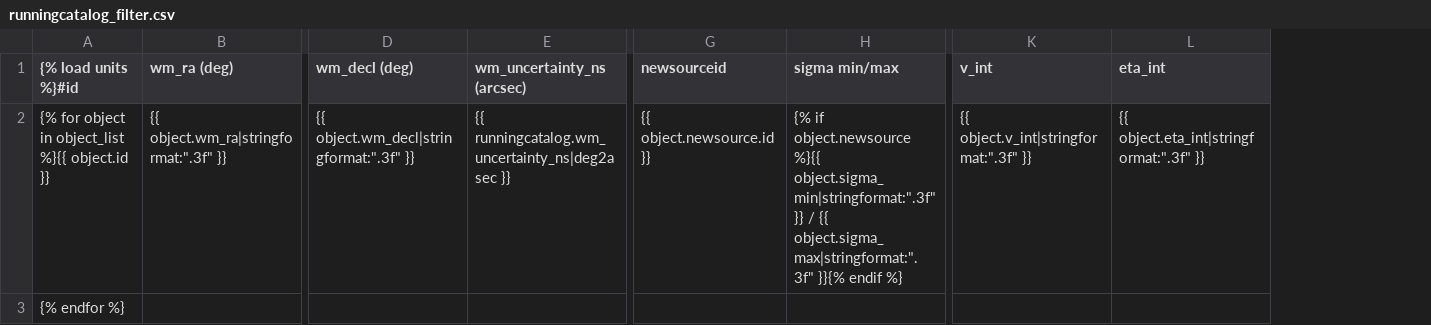
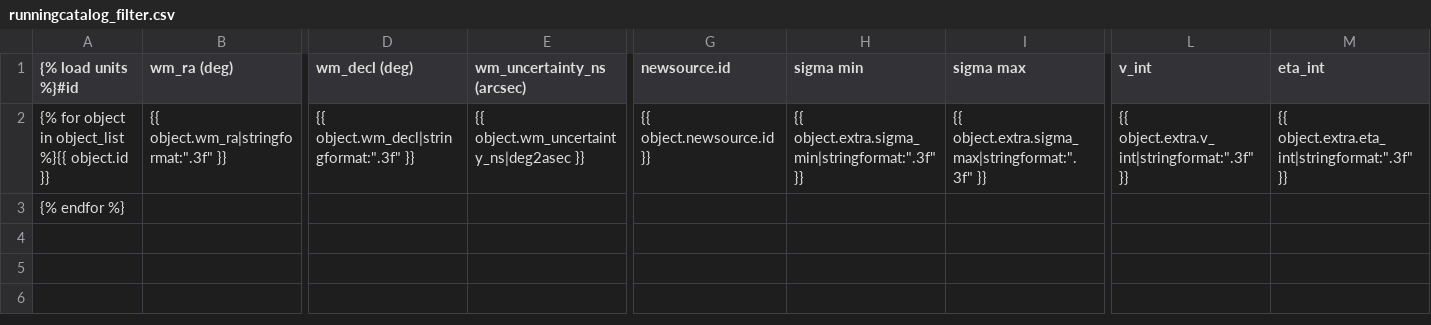
Before and after one commit to transientskp/banana, a CSV file: banana/templates/banana/runningcatalog_filter.csv, drawn as a sheet; only a part is shown, gaps mark what is left out; removed rows and columns are numbered as before the commit, all else as after; the diff names each change by its address in the sheet, - before the commit and + after, or states it on an @@ line.

```diff
--- a/banana/templates/banana/runningcatalog_filter.csv
+++ b/banana/templates/banana/runningcatalog_filter.csv
-column H (sigma min/max), row 2: {% if object.newsource %}{{ object.sigma_min|stringformat:".3f" }} / {{ object.sigma_max|stringformat:".3f" }}{% endif %}
+column H (sigma min), row 2: {{ object.extra.sigma_min|stringformat:".3f" }}
+column I (sigma max), row 2: {{ object.extra.sigma_max|stringformat:".3f" }}
-G1: newsourceid
+G1: newsource.id
-E2 (wm_uncertainty_ns (arcsec)): {{ runningcatalog.wm_uncertainty_ns|deg2asec }}
+E2 (wm_uncertainty_ns (arcsec)): {{ object.wm_uncertainty_ns|deg2asec }}
-L2 (v_int): {{ object.v_int|stringformat:".3f" }}
+L2 (v_int): {{ object.extra.v_int|stringformat:".3f" }}
-M2 (eta_int): {{ object.eta_int|stringformat:".3f" }}
+M2 (eta_int): {{ object.extra.eta_int|stringformat:".3f" }}
```
Also changed, not shown: 3 other files.
